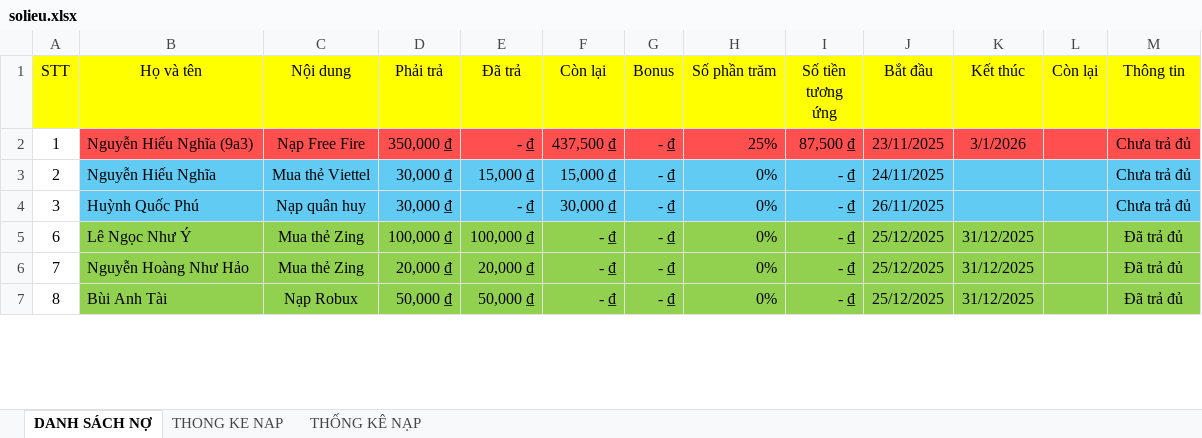
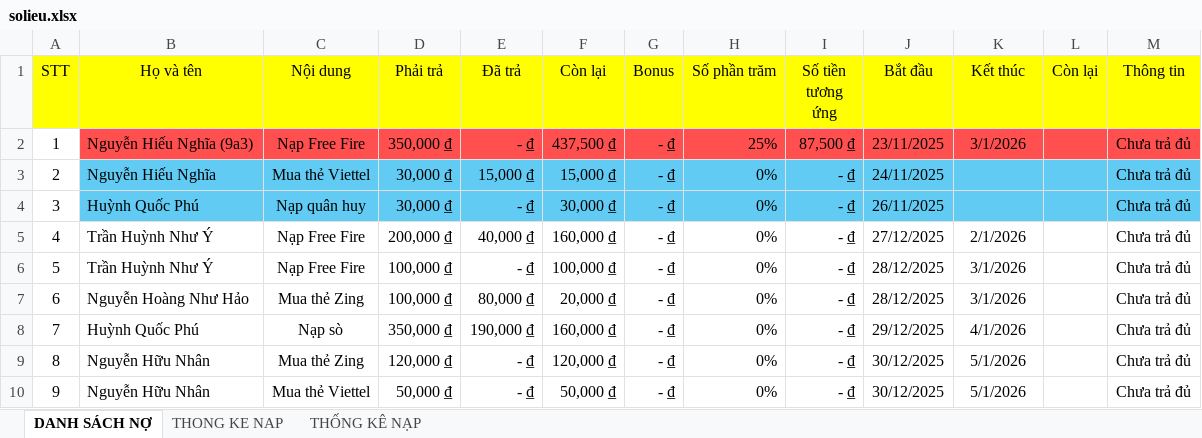
Before and after one commit to minhlong1707/so-no-master, an Excel workbook: solieu.xlsx, sheet DANH SÁCH NỢ, drawn as a sheet; only a part is shown; values as stored, in another font and other column widths than the file's, no borders; addresses are those after the commit; the diff covers the shown part only; the diff names each change by its address in the sheet, - before the commit and + after, or states it on an @@ line.

Commit message:
Add files via upload

```diff
--- a/solieu.xlsx (sheet DANH SÁCH NỢ)
+++ b/solieu.xlsx (sheet DANH SÁCH NỢ)
+row 5: 4 | Trần Huỳnh Như Ý | Nạp Free Fire | 200,000 ₫ | 40,000 ₫ | 160,000 ₫ | - ₫ | 0% | - ₫ | 27/12/2025 | 2/1/2026 |  | Chưa trả đủ
+row 6: 5 | Trần Huỳnh Như Ý | Nạp Free Fire | 100,000 ₫ | - ₫ | 100,000 ₫ | - ₫ | 0% | - ₫ | 28/12/2025 | 3/1/2026 |  | Chưa trả đủ
-B7 (Họ và tên): Lê Ngọc Như Ý
+B7 (Họ và tên): Nguyễn Hoàng Như Hảo
-B7:M9 fill: #92D050
+B7:M9 fill: none
-E7 (Đã trả): 100,000 ₫
+E7 (Đã trả): 80,000 ₫
-F7 (Còn lại): - ₫
+F7 (Còn lại): 20,000 ₫
-J7 (Bắt đầu): 25/12/2025
+J7 (Bắt đầu): 28/12/2025
-K7 (Kết thúc): 31/12/2025
+K7 (Kết thúc): 3/1/2026
-M7:M9 (Thông tin): Đã trả đủ
+M7:M9 (Thông tin): Chưa trả đủ
-B8 (Họ và tên): Nguyễn Hoàng Như Hảo
+B8 (Họ và tên): Huỳnh Quốc Phú
-C8 (Nội dung): Mua thẻ Zing
+C8 (Nội dung): Nạp sò
-D8 (Phải trả): 20,000 ₫
+D8 (Phải trả): 350,000 ₫
-E8 (Đã trả): 20,000 ₫
+E8 (Đã trả): 190,000 ₫
-F8 (Còn lại): - ₫
+F8 (Còn lại): 160,000 ₫
-J8 (Bắt đầu): 25/12/2025
+J8 (Bắt đầu): 29/12/2025
-K8 (Kết thúc): 31/12/2025
+K8 (Kết thúc): 4/1/2026
-B9 (Họ và tên): Bùi Anh Tài
+B9 (Họ và tên): Nguyễn Hữu Nhân
-C9 (Nội dung): Nạp Robux
+C9 (Nội dung): Mua thẻ Zing
-D9 (Phải trả): 50,000 ₫
+D9 (Phải trả): 120,000 ₫
-E9 (Đã trả): 50,000 ₫
+E9 (Đã trả): - ₫
-F9 (Còn lại): - ₫
+F9 (Còn lại): 120,000 ₫
-J9 (Bắt đầu): 25/12/2025
+J9 (Bắt đầu): 30/12/2025
-K9 (Kết thúc): 31/12/2025
+K9 (Kết thúc): 5/1/2026
+row 10: 9 | Nguyễn Hữu Nhân | Mua thẻ Viettel | 50,000 ₫ | - ₫ | 50,000 ₫ | - ₫ | 0% | - ₫ | 30/12/2025 | 5/1/2026 |  | Chưa trả đủ
```
Also changed, not shown: 1 added row, 4 removed rows, 118 edited cells and cell formats elsewhere in this sheet, sheet THONG KE NAP, formulas that keep their value.
